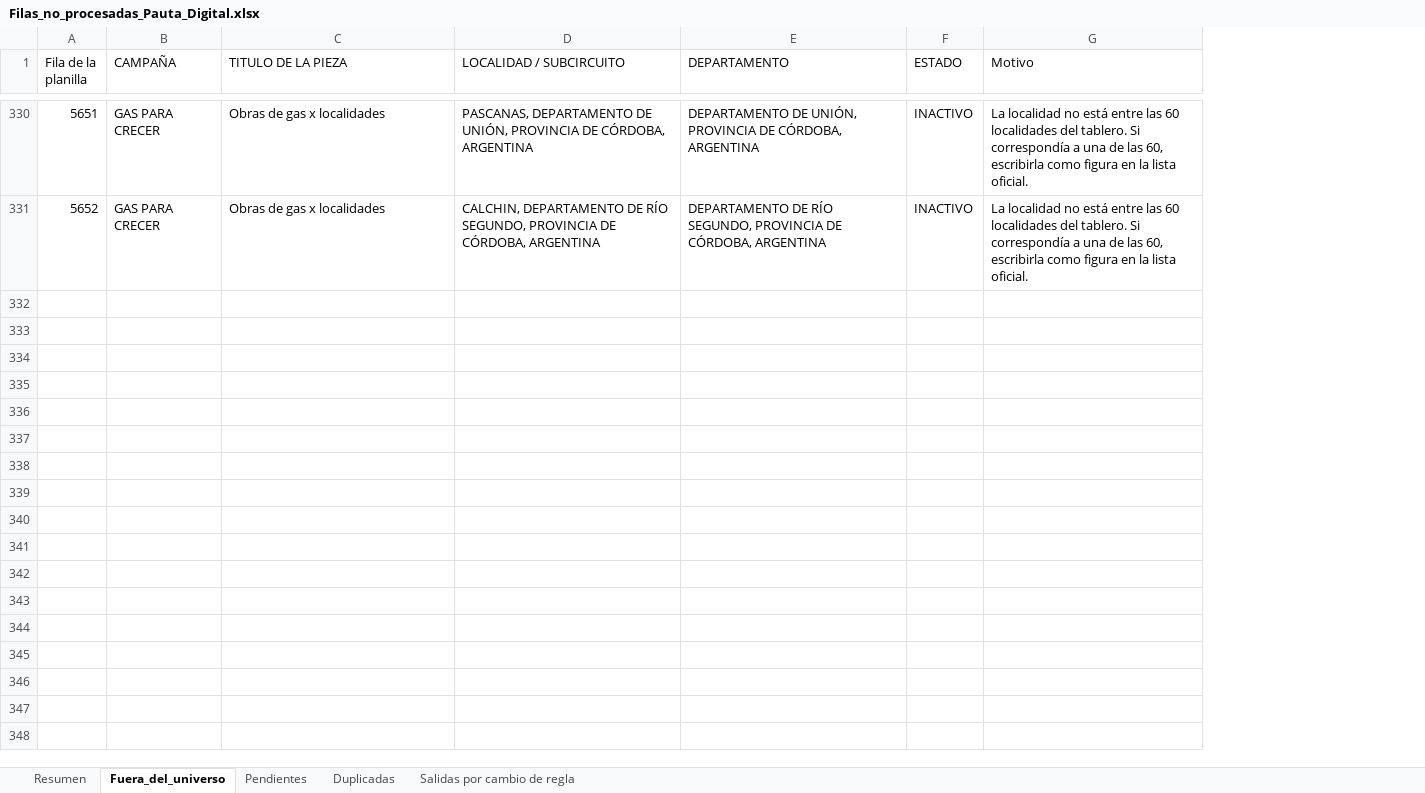
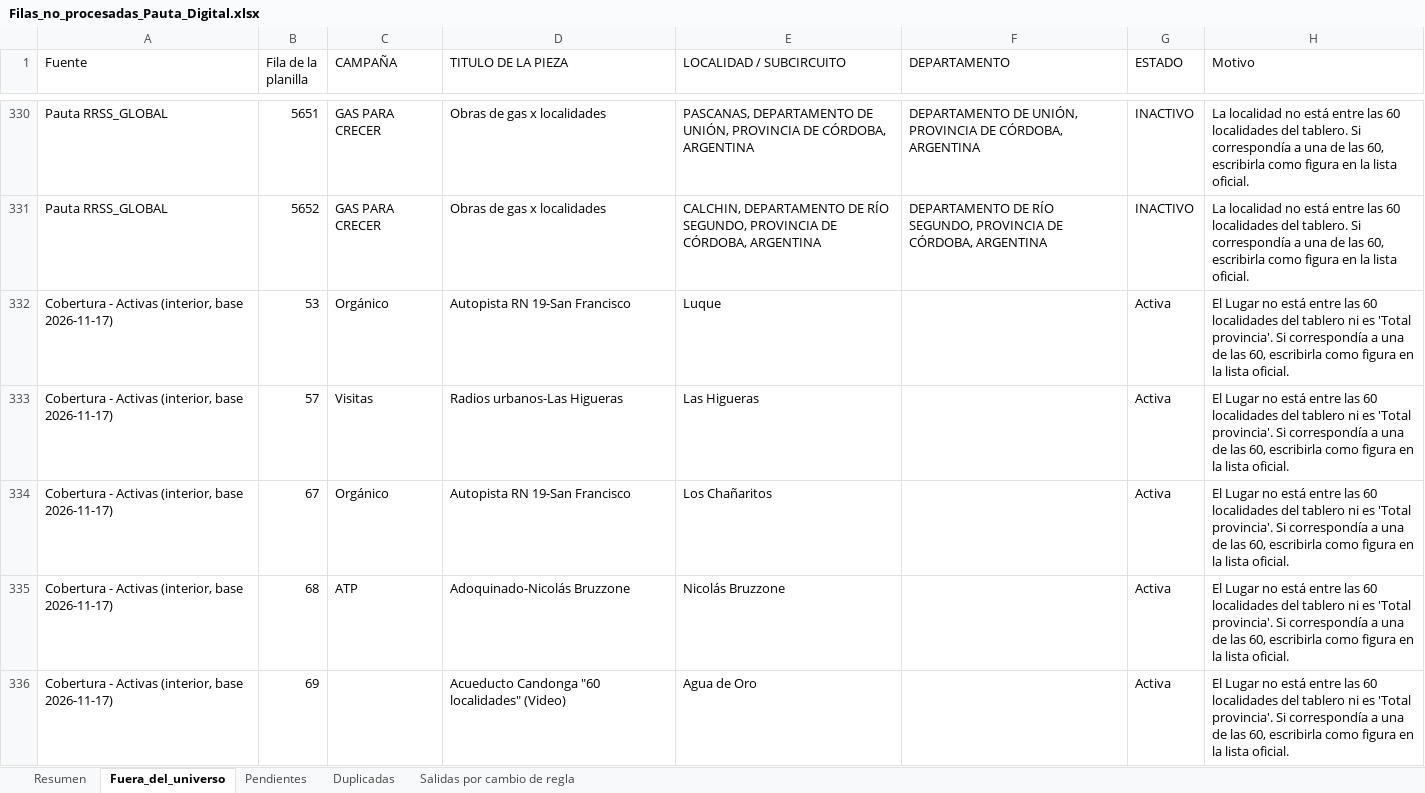
Before and after one commit to tomigaston/comunicacion-provincia, an Excel workbook: entregables/pauta_digital/Filas_no_procesadas_Pauta_Digital.xlsx, sheet Fuera_del_universo, drawn as a sheet; only a part is shown, gaps mark what is left out; values as stored, in another font and other column widths than the file's, no borders; the diff covers the shown part only; the diff names each change by its address in the sheet, - before the commit and + after, or states it on an @@ line.

```diff
--- a/entregables/pauta_digital/Filas_no_procesadas_Pauta_Digital.xlsx (sheet Fuera_del_universo)
+++ b/entregables/pauta_digital/Filas_no_procesadas_Pauta_Digital.xlsx (sheet Fuera_del_universo)
+column A (Fuente), rows 330-331: Pauta RRSS_GLOBAL | Pauta RRSS_GLOBAL
+row 332: Cobertura - Activas (interior, base 2026-11-17) | 53 | Orgánico | Autopista RN 19-San Francisco | Luque |  | Activa | El Lugar no está entre las 60 localidades del tablero ni es 'Total provincia'. Si correspondía a una de las 60, escribirla como figura en la lista oficial.
+row 333: Cobertura - Activas (interior, base 2026-11-17) | 57 | Visitas | Radios urbanos-Las Higueras | Las Higueras |  | Activa | El Lugar no está entre las 60 localidades del tablero ni es 'Total provincia'. Si correspondía a una de las 60, escribirla como figura en la lista oficial.
+row 334: Cobertura - Activas (interior, base 2026-11-17) | 67 | Orgánico | Autopista RN 19-San Francisco | Los Chañaritos |  | Activa | El Lugar no está entre las 60 localidades del tablero ni es 'Total provincia'. Si correspondía a una de las 60, escribirla como figura en la lista oficial.
+row 335: Cobertura - Activas (interior, base 2026-11-17) | 68 | ATP | Adoquinado-Nicolás Bruzzone | Nicolás Bruzzone |  | Activa | El Lugar no está entre las 60 localidades del tablero ni es 'Total provincia'. Si correspondía a una de las 60, escribirla como figura en la lista oficial.
+row 336: Cobertura - Activas (interior, base 2026-11-17) | 69 |  | Acueducto Candonga "60 localidades" (Video) | Agua de Oro |  | Activa | El Lugar no está entre las 60 localidades del tablero ni es 'Total provincia'. Si correspondía a una de las 60, escribirla como figura en la lista oficial.
```
Also changed, not shown: 13 added rows elsewhere in this sheet, entregables/pauta_digital/Nombres_a_confirmar_por_el_area.xlsx, 1 other file.
